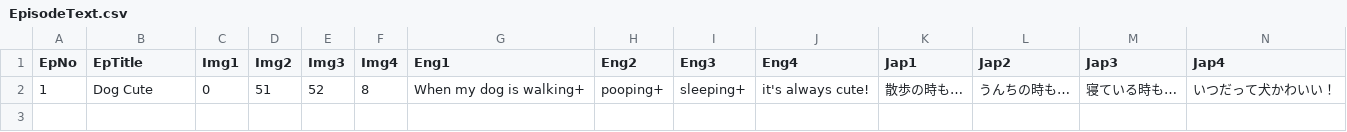
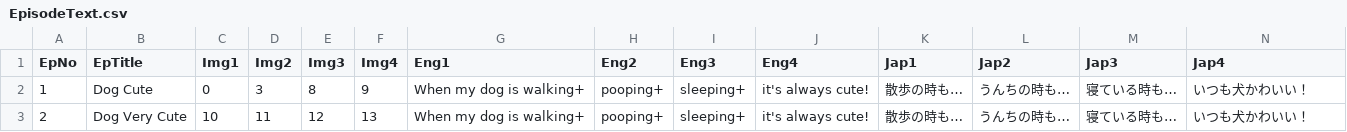
Before and after one commit to yamazaki0305/PandaGame, a CSV file: Assets/Resources/CSV/EpisodeText.csv, drawn as a sheet.

```diff
--- a/Assets/Resources/CSV/EpisodeText.csv
+++ b/Assets/Resources/CSV/EpisodeText.csv
@@ -1,2 +1,3 @@
 EpNo,EpTitle,Img1,Img2,Img3,Img4,Eng1,Eng2,Eng3,Eng4,Jap1,Jap2,Jap3,Jap4
-1,Dog Cute,0,51,52,8,When my dog is walking+,pooping+,sleeping+,it's always cute!,散歩の時も…,うんちの時も…,寝ている時も…,いつだって犬かわいい！
+1,Dog Cute,0,3,8,9,When my dog is walking+,pooping+,sleeping+,it's always cute!,散歩の時も…,うんちの時も…,寝ている時も…,いつも犬かわいい！
+2,Dog Very Cute,10,11,12,13,When my dog is walking+,pooping+,sleeping+,it's always cute!,散歩の時も…,うんちの時も…,寝ている時も…,いつも犬かわいい！
```
Also changed, not shown: Assets/Resources/CSV/StageListData.csv, 22 other files.
